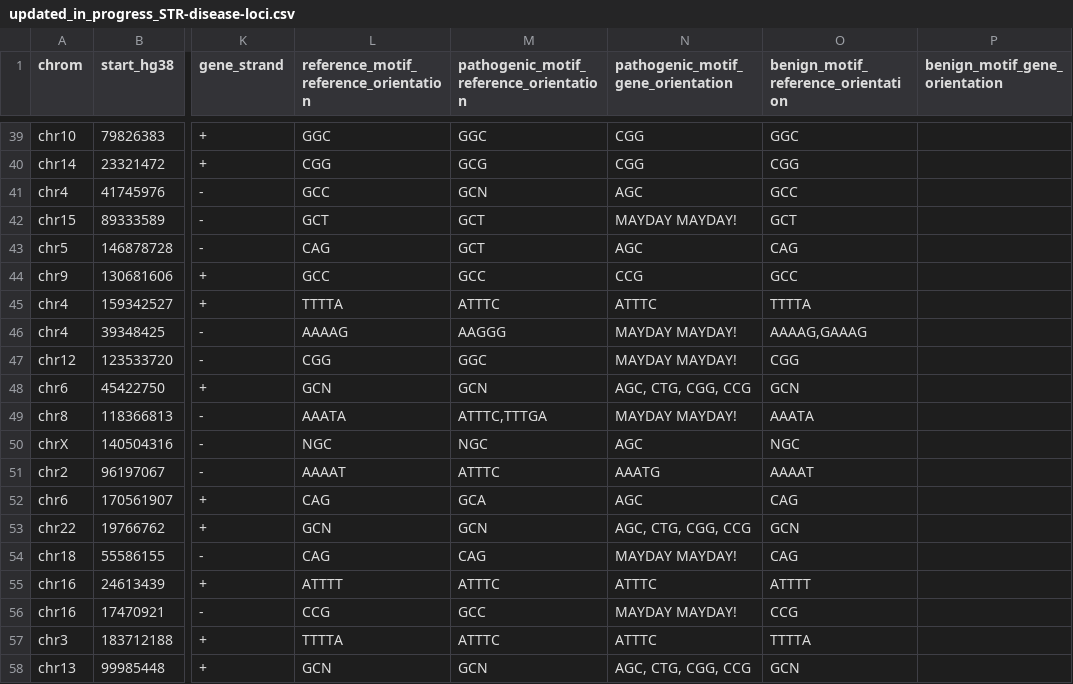
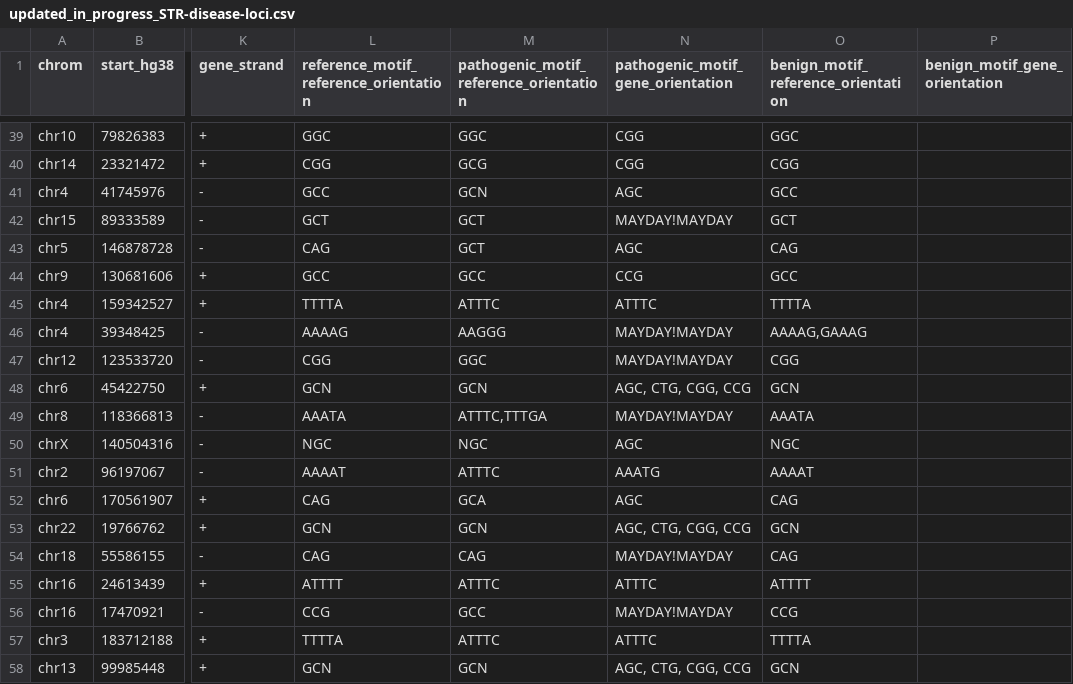
Before and after one commit to dashnowlab/STRchive, a CSV file: data/updated_in_progress_STR-disease-loci.csv, drawn as a sheet; only a part is shown, gaps mark what is left out; the diff covers the shown part only; the diff names each change by its address in the sheet, - before the commit and + after, or states it on an @@ line.

```diff
--- a/data/updated_in_progress_STR-disease-loci.csv
+++ b/data/updated_in_progress_STR-disease-loci.csv
-N42: MAYDAY MAYDAY!
+N42: MAYDAY!MAYDAY
-N46:N47: MAYDAY MAYDAY!
+N46:N47: MAYDAY!MAYDAY
-N49: MAYDAY MAYDAY!
+N49: MAYDAY!MAYDAY
-N54: MAYDAY MAYDAY!
+N54: MAYDAY!MAYDAY
-N56: MAYDAY MAYDAY!
+N56: MAYDAY!MAYDAY
```
Also changed, not shown: 8 edited cells elsewhere in this file, data/STR-disease-loci.csv, 1 other file.
